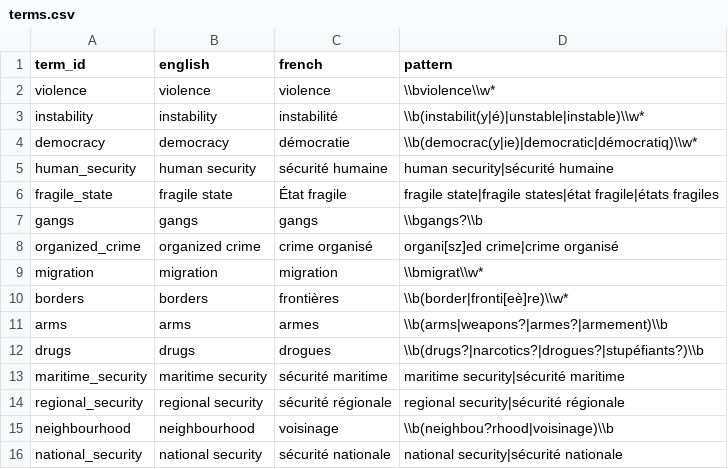
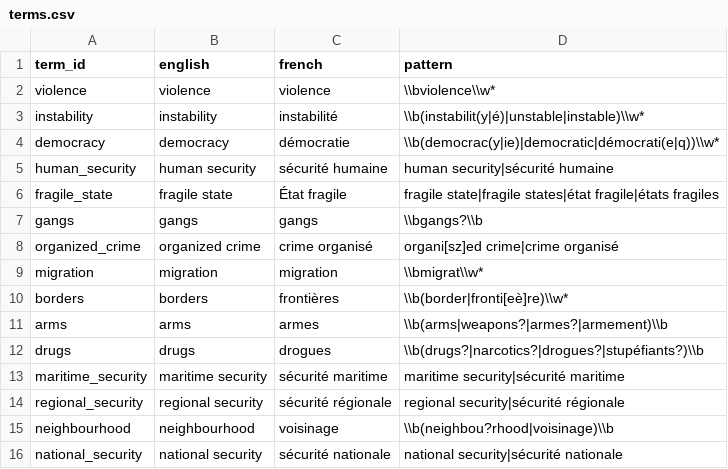
Before and after one commit to metisht/corpus-canada-haiti, a CSV file: config/terms.csv, drawn as a sheet.

```diff
--- a/config/terms.csv
+++ b/config/terms.csv
@@ -3,3 +3,3 @@ violence,violence,violence,"\\bviolence\\w*"
 instability,instability,instabilité,"\\b(instabilit(y|é)|unstable|instable)\\w*"
-democracy,democracy,démocratie,"\\b(democrac(y|ie)|democratic|démocratiq)\\w*"
+democracy,democracy,démocratie,"\\b(democrac(y|ie)|democratic|démocrati(e|q))\\w*"
 human_security,human security,sécurité humaine,"human security|sécurité humaine"
```
Also changed, not shown: config/sources.csv, data/concepts.csv, 52 other files.
